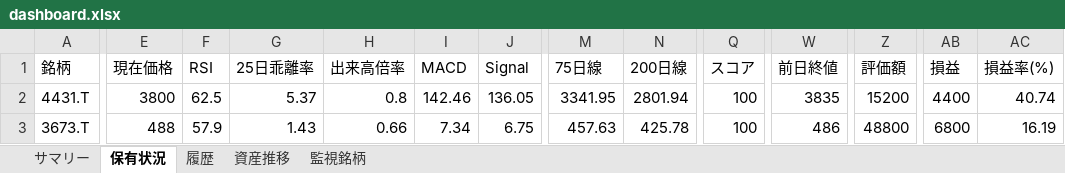
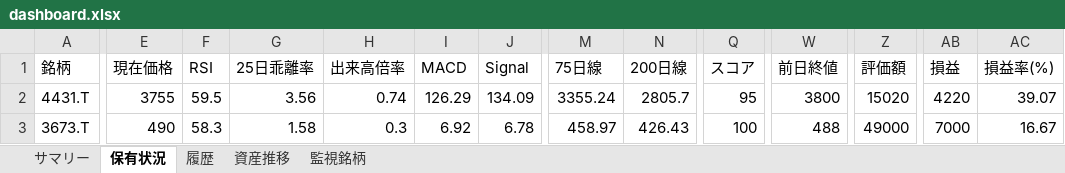
Before and after one commit to wac1223/stock_tool, an Excel workbook: dashboard.xlsx, sheet 保有状況, drawn as a sheet; only a part is shown, gaps mark what is left out; values as stored, in another font and other column widths than the file's, no borders; the diff covers the shown part only; the diff names each change by its address in the sheet, - before the commit and + after, or states it on an @@ line.

```diff
--- a/dashboard.xlsx (sheet 保有状況)
+++ b/dashboard.xlsx (sheet 保有状況)
-E2 (現在価格): 3800
+E2 (現在価格): 3755
-F2 (RSI): 62.5
+F2 (RSI): 59.5
-G2 (25日乖離率): 5.37
+G2 (25日乖離率): 3.56
-H2 (出来高倍率): 0.8
+H2 (出来高倍率): 0.74
-I2 (MACD): 142.46
+I2 (MACD): 126.29
-J2 (Signal): 136.05
+J2 (Signal): 134.09
-M2 (75日線): 3341.95
+M2 (75日線): 3355.24
-N2 (200日線): 2801.94
+N2 (200日線): 2805.7
-Q2 (スコア): 100
+Q2 (スコア): 95
-W2 (前日終値): 3835
+W2 (前日終値): 3800
-Z2 (評価額): 15200
+Z2 (評価額): 15020
-AB2 (損益): 4400
+AB2 (損益): 4220
-AC2 (損益率(%)): 40.74
+AC2 (損益率(%)): 39.07
-E3 (現在価格): 488
+E3 (現在価格): 490
-F3 (RSI): 57.9
+F3 (RSI): 58.3
-G3 (25日乖離率): 1.43
+G3 (25日乖離率): 1.58
-H3 (出来高倍率): 0.66
+H3 (出来高倍率): 0.3
-I3 (MACD): 7.34
+I3 (MACD): 6.92
-J3 (Signal): 6.75
+J3 (Signal): 6.78
-M3 (75日線): 457.63
+M3 (75日線): 458.97
-N3 (200日線): 425.78
+N3 (200日線): 426.43
-W3 (前日終値): 486
+W3 (前日終値): 488
-Z3 (評価額): 48800
+Z3 (評価額): 49000
-AB3 (損益): 6800
+AB3 (損益): 7000
-AC3 (損益率(%)): 16.19
+AC3 (損益率(%)): 16.67
```
Also changed, not shown: 109 edited cells elsewhere in this sheet, sheet 履歴, sheet 監視銘柄, sheet サマリー, sheet 資産推移, portfolio.xlsx, price_history.xlsx, 2 other files.
